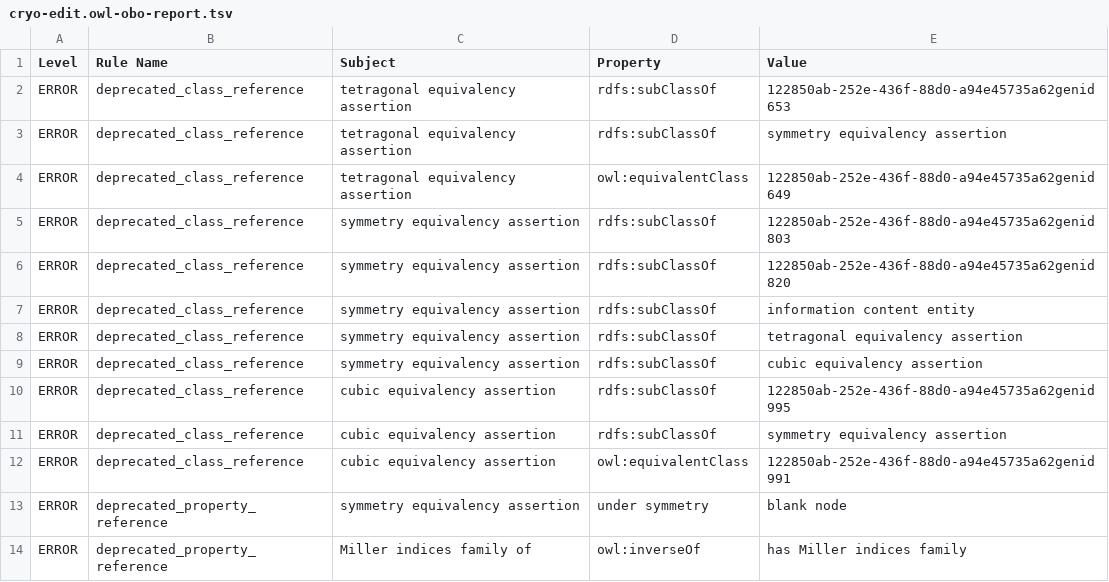
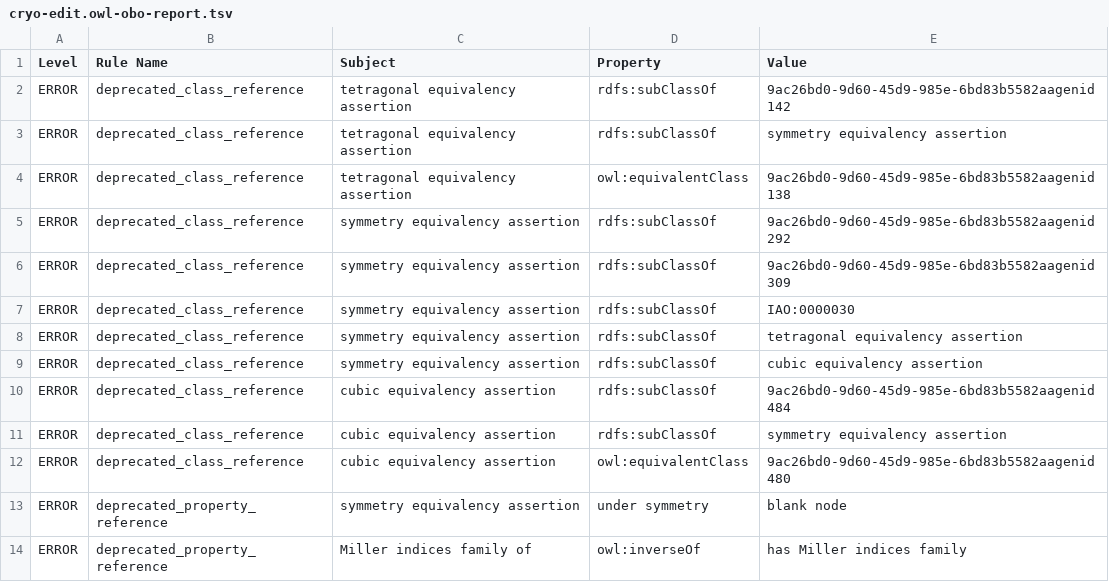
Before and after one commit to materialdigital/crystallography-subdomain-ontology, a TSV file: src/ontology/reports/cryo-edit.owl-obo-report.tsv, drawn as a sheet; only a part is shown.

```diff
--- a/src/ontology/reports/cryo-edit.owl-obo-report.tsv
+++ b/src/ontology/reports/cryo-edit.owl-obo-report.tsv
@@ -1,13 +1,13 @@
 Level	Rule Name	Subject	Property	Value
-ERROR	deprecated_class_reference	tetragonal equivalency assertion	rdfs:subClassOf	122850ab-252e-436f-88d0-a94e45735a62genid653
+ERROR	deprecated_class_reference	tetragonal equivalency assertion	rdfs:subClassOf	9ac26bd0-9d60-45d9-985e-6bd83b5582aagenid142
 ERROR	deprecated_class_reference	tetragonal equivalency assertion	rdfs:subClassOf	symmetry equivalency assertion
-ERROR	deprecated_class_reference	tetragonal equivalency assertion	owl:equivalentClass	122850ab-252e-436f-88d0-a94e45735a62genid649
-ERROR	deprecated_class_reference	symmetry equivalency assertion	rdfs:subClassOf	122850ab-252e-436f-88d0-a94e45735a62genid803
-ERROR	deprecated_class_reference	symmetry equivalency assertion	rdfs:subClassOf	122850ab-252e-436f-88d0-a94e45735a62genid820
-ERROR	deprecated_class_reference	symmetry equivalency assertion	rdfs:subClassOf	information content entity
+ERROR	deprecated_class_reference	tetragonal equivalency assertion	owl:equivalentClass	9ac26bd0-9d60-45d9-985e-6bd83b5582aagenid138
+ERROR	deprecated_class_reference	symmetry equivalency assertion	rdfs:subClassOf	9ac26bd0-9d60-45d9-985e-6bd83b5582aagenid292
+ERROR	deprecated_class_reference	symmetry equivalency assertion	rdfs:subClassOf	9ac26bd0-9d60-45d9-985e-6bd83b5582aagenid309
+ERROR	deprecated_class_reference	symmetry equivalency assertion	rdfs:subClassOf	IAO:0000030
 ERROR	deprecated_class_reference	symmetry equivalency assertion	rdfs:subClassOf	tetragonal equivalency assertion
 ERROR	deprecated_class_reference	symmetry equivalency assertion	rdfs:subClassOf	cubic equivalency assertion
-ERROR	deprecated_class_reference	cubic equivalency assertion	rdfs:subClassOf	122850ab-252e-436f-88d0-a94e45735a62genid995
+ERROR	deprecated_class_reference	cubic equivalency assertion	rdfs:subClassOf	9ac26bd0-9d60-45d9-985e-6bd83b5582aagenid484
 ERROR	deprecated_class_reference	cubic equivalency assertion	rdfs:subClassOf	symmetry equivalency assertion
-ERROR	deprecated_class_reference	cubic equivalency assertion	owl:equivalentClass	122850ab-252e-436f-88d0-a94e45735a62genid991
+ERROR	deprecated_class_reference	cubic equivalency assertion	owl:equivalentClass	9ac26bd0-9d60-45d9-985e-6bd83b5582aagenid480
 ERROR	deprecated_property_reference	symmetry equivalency assertion	under symmetry	blank node
```
Also changed, not shown: 23 other files.
